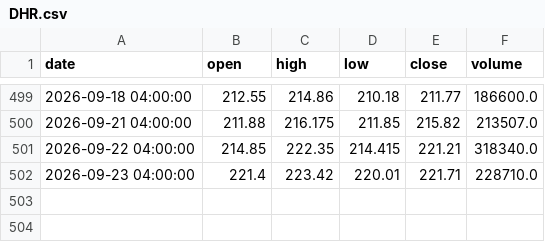
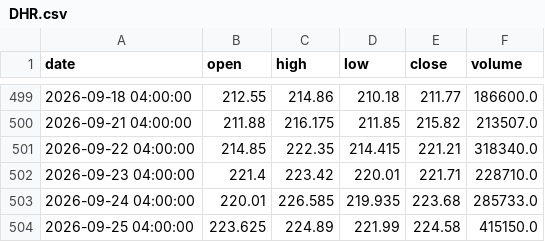
Before and after one commit to A-beaner/api-model, a CSV file: data/DHR.csv, drawn as a sheet; only a part is shown, gaps mark what is left out; the diff names each change by its address in the sheet, - before the commit and + after, or states it on an @@ line.

```diff
--- a/data/DHR.csv
+++ b/data/DHR.csv
+row 503: 2026-09-24 04:00:00 | 220.01 | 226.585 | 219.935 | 223.68 | 285733.0
+row 504: 2026-09-25 04:00:00 | 223.625 | 224.89 | 221.99 | 224.58 | 415150.0
```
Also changed, not shown: data/BLK.csv, data/JNJ.csv, 30 other files.
